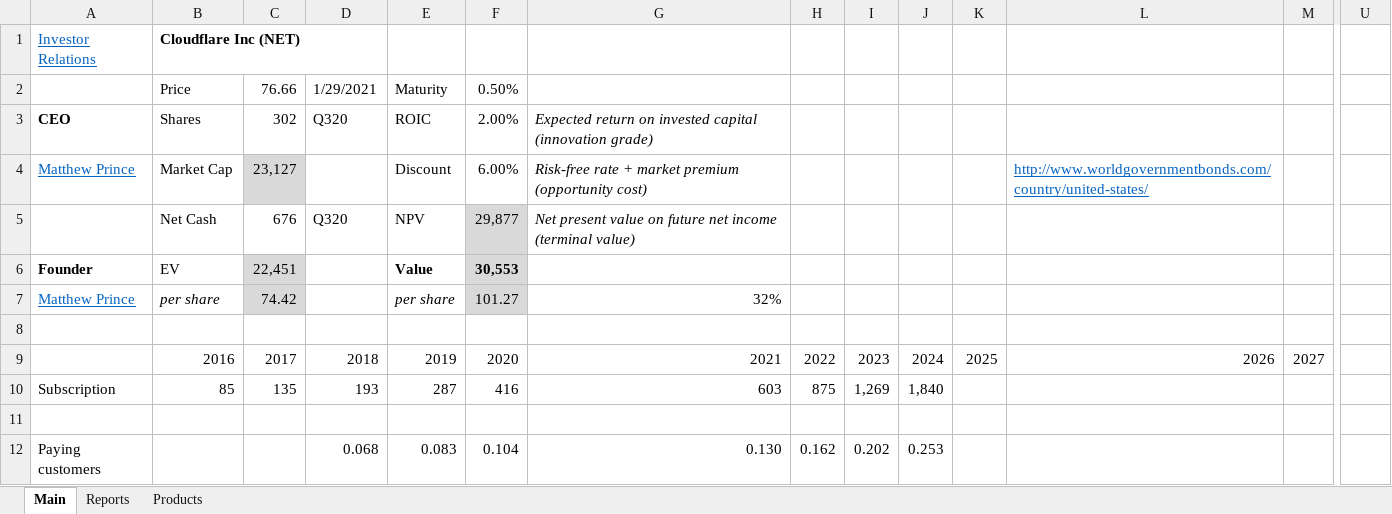
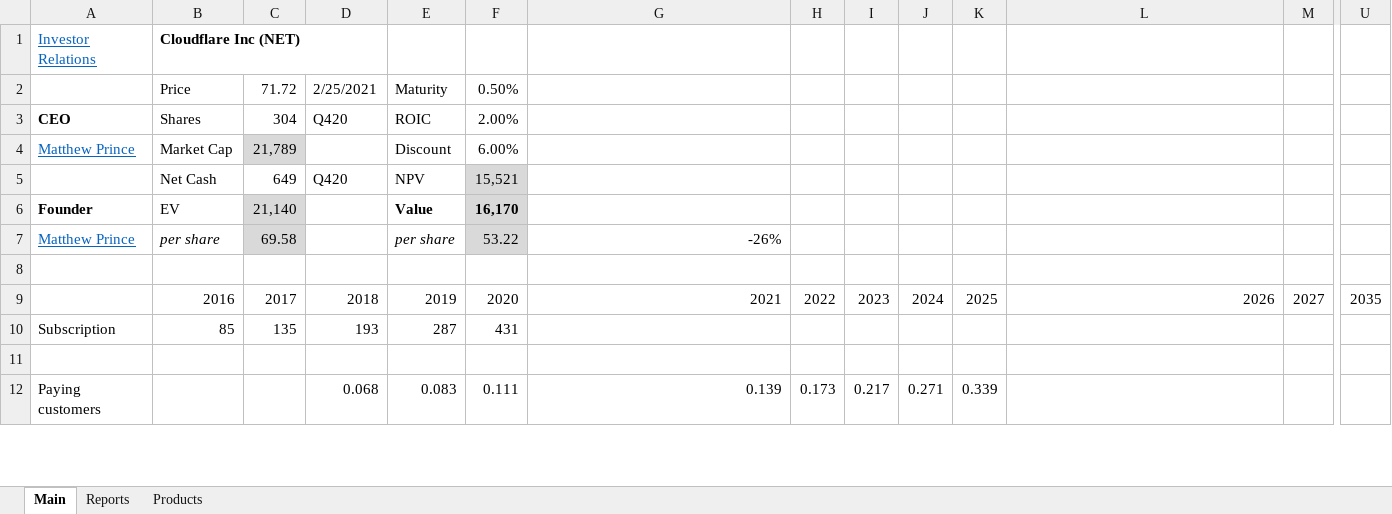
Before and after one commit to michaelsjoeberg/stocks, an Excel workbook: NET.xlsx, sheet Main, drawn as a sheet; only a part is shown, gaps mark what is left out; values as stored, in another font and other column widths than the file's, no borders; charts and pictures not drawn; removed rows and columns are numbered as before the commit, all else as after; rows hold the shown columns only; the diff covers the shown part only; the diff names each change by its address in the sheet, - before the commit and + after, or states it on an @@ line.

Commit message:
Update NET.xlsx

```diff
--- a/NET.xlsx (sheet Main)
+++ b/NET.xlsx (sheet Main)
-C2: 76.66
+C2: 71.72
-D2: 1/29/2021
+D2: 2/25/2021
-C3: 302
+C3: 304
-D3: Q320
+D3: Q420
-G3: Expected return on invested capital (innovation grade)
+G3: (empty)
-C4: 23,127
+C4: 21,789
-G4: Risk-free rate + market premium (opportunity cost)
+G4: (empty)
-L4: http://www.worldgovernmentbonds.com/country/united-states/
+L4: (empty)
-row 5:  | Net Cash | 676 | Q320 | NPV | 29,877 | Net present value on future net income (terminal value)
+row 5:  | Net Cash | 649 | Q420 | NPV | 15,521
-C6: 22,451
+C6: 21,140
-F6: 30,553
+F6: 16,170
-C7: 74.42
+C7: 69.58
-F7: 101.27
+F7: 53.22
-G7: 32%
+G7: -26%
-U9: (empty)
+U9: 2035
-F10: 416
+F10: 431
-G10: 603
+G10: (empty)
-H10: 875
+H10: (empty)
-I10: 1,269
+I10: (empty)
-J10: 1,840
+J10: (empty)
-F12: 0.104
+F12: 0.111
-G12: 0.130
+G12: 0.139
-H12: 0.162
+H12: 0.173
-I12: 0.202
+I12: 0.217
-J12: 0.253
+J12: 0.271
-K12: (empty)
+K12: 0.339
```
Also changed, not shown: 1 added row, 1 removed row, 331 edited cells and cell formats elsewhere in this sheet, sheet Reports, charts or pictures.
